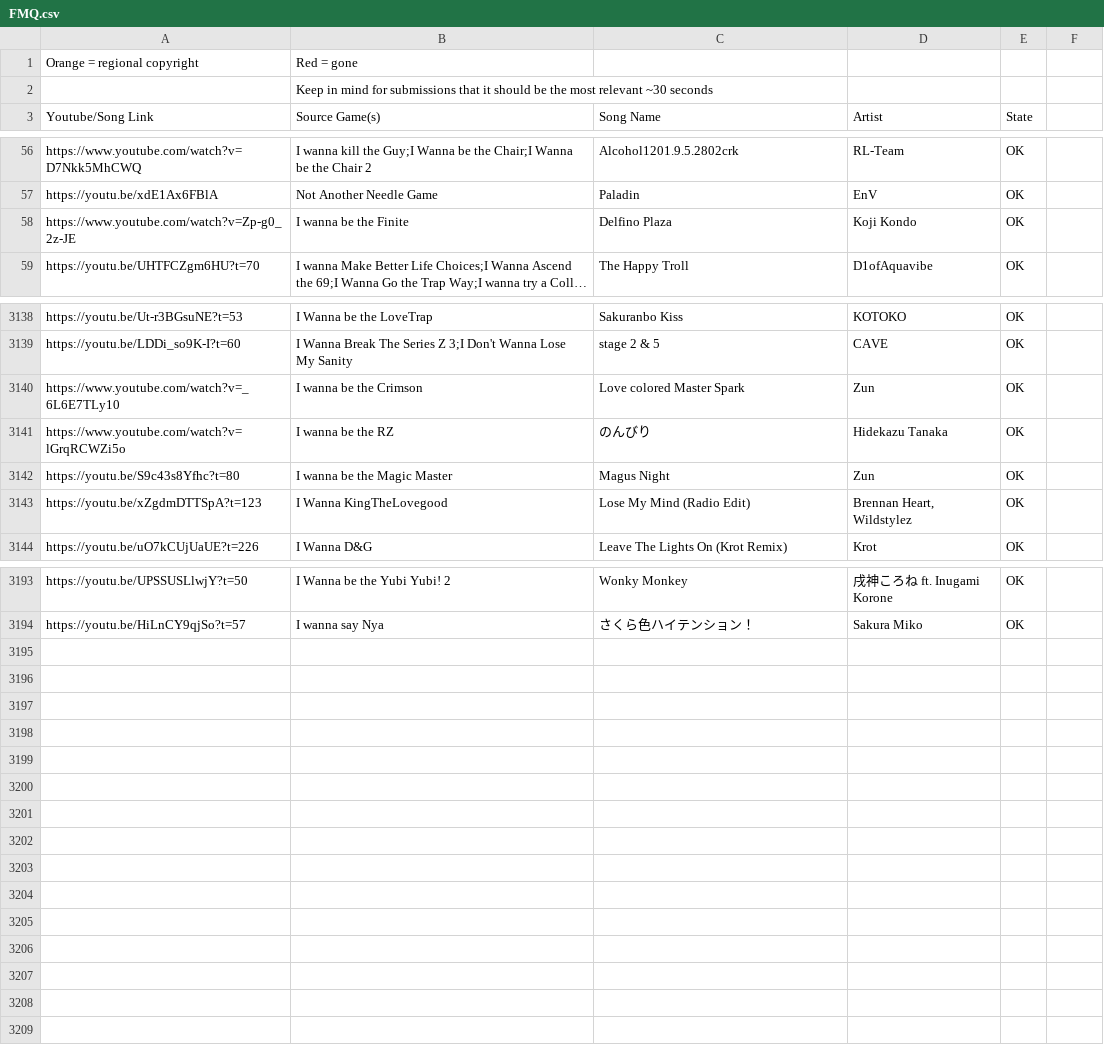
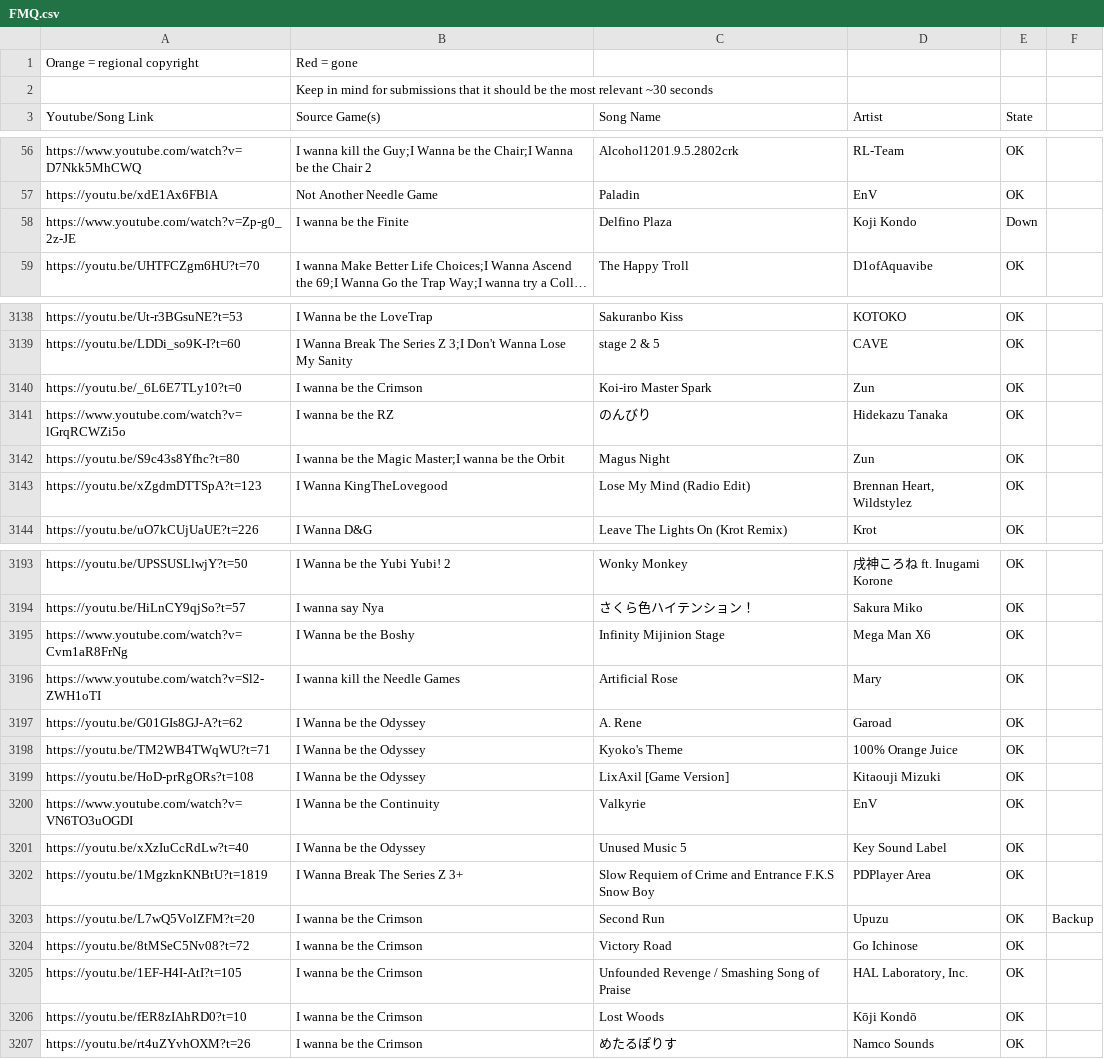
Before and after one commit to PlayerDash2017/Fangame-Music-Quiz-Page-ver, a CSV file: FMQ.csv, drawn as a sheet; only a part is shown, gaps mark what is left out; long unchanged cells end in …; the diff covers the shown part only; the diff names each change by its address in the sheet, - before the commit and + after, or states it on an @@ line.

Commit message:
mas canciones bloqueadas y añadidas let's go

```diff
--- a/FMQ.csv
+++ b/FMQ.csv
-E58 (State): OK
+E58 (State): Down
-A3140 (Youtube/Song Link): https://www.youtube.com/watch?v=_6L6E7TLy10
+A3140 (Youtube/Song Link): https://youtu.be/_6L6E7TLy10?t=0
-C3140 (Song Name): Love colored Master Spark
+C3140 (Song Name): Koi-iro Master Spark
-B3142 (Source Game(s)): I wanna be the Magic Master
+B3142 (Source Game(s)): I wanna be the Magic Master;I wanna be the Orbit
+row 3195: https://www.youtube.com/watch?v=Cvm1aR8FrNg | I Wanna be the Boshy | Infinity Mijinion Stage | Mega Man X6 | OK
+row 3196: https://www.youtube.com/watch?v=Sl2-ZWH1oTI | I wanna kill the Needle Games | Artificial Rose | Mary | OK
+row 3197: https://youtu.be/G01GIs8GJ-A?t=62 | I Wanna be the Odyssey | A. Rene | Garoad | OK
+row 3198: https://youtu.be/TM2WB4TWqWU?t=71 | I Wanna be the Odyssey | Kyoko's Theme | 100% Orange Juice | OK
+row 3199: https://youtu.be/HoD-prRgORs?t=108 | I Wanna be the Odyssey | LixAxil [Game Version] | Kitaouji Mizuki | OK
+row 3200: https://www.youtube.com/watch?v=VN6TO3uOGDI | I Wanna be the Continuity | Valkyrie | EnV | OK
+row 3201: https://youtu.be/xXzIuCcRdLw?t=40 | I Wanna be the Odyssey | Unused Music 5 | Key Sound Label | OK
+row 3202: https://youtu.be/1MgzknKNBtU?t=1819 | I Wanna Break The Series Z 3+ | Slow Requiem of Crime and Entrance F.K.S Snow Boy | PDPlayer Area | OK
+row 3203: https://youtu.be/L7wQ5VolZFM?t=20 | I wanna be the Crimson | Second Run | Upuzu | OK | Backup
+row 3204: https://youtu.be/8tMSeC5Nv08?t=72 | I wanna be the Crimson | Victory Road | Go Ichinose | OK
+row 3205: https://youtu.be/1EF-H4I-AtI?t=105 | I wanna be the Crimson | Unfounded Revenge / Smashing Song of Praise | HAL Laboratory, Inc. | OK
+row 3206: https://youtu.be/fER8zIAhRD0?t=10 | I wanna be the Crimson | Lost Woods | Kōji Kondō | OK
+row 3207: https://youtu.be/rt4uZYvhOXM?t=26 | I wanna be the Crimson | めたるぽりす | Namco Sounds | OK
```
Also changed, not shown: 10 edited cells elsewhere in this file.
